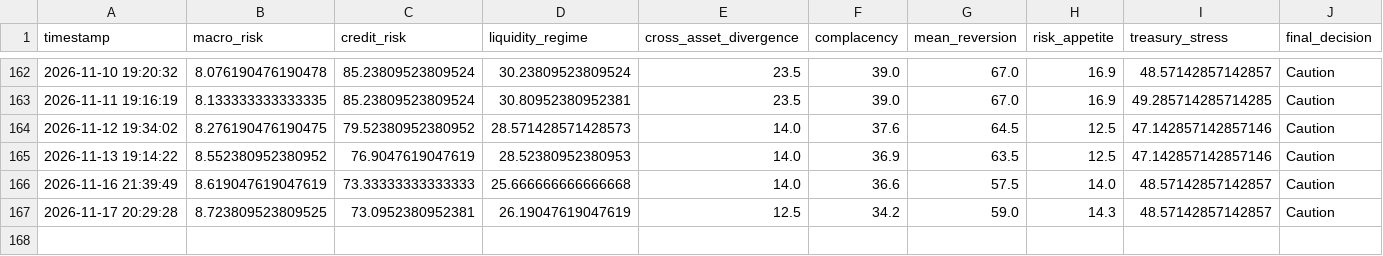
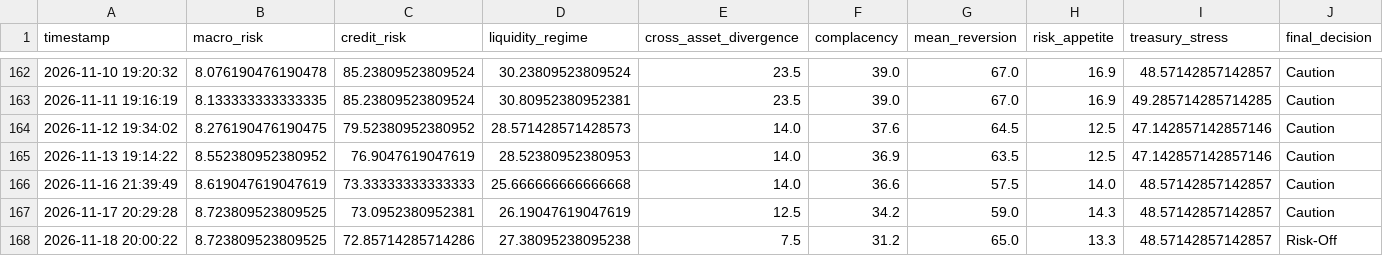
Before and after one commit to AaronMAlbright/credit-risk-dashboard, a CSV file: history/model_run_history.csv, drawn as a sheet; only a part is shown, gaps mark what is left out; rows hold the shown columns only; the diff names each change by its address in the sheet, - before the commit and + after, or states it on an @@ line.

```diff
--- a/history/model_run_history.csv
+++ b/history/model_run_history.csv
+row 168: 2026-11-18 20:00:22 | 8.723809523809525 | 72.85714285714286 | 27.38095238095238 | 7.5 | 31.2 | 65.0 | 13.3 | 48.57142857142857 | Risk-Off
```
Also changed, not shown: history/credit_compensation_scorecard_history.csv, 1 other file.
